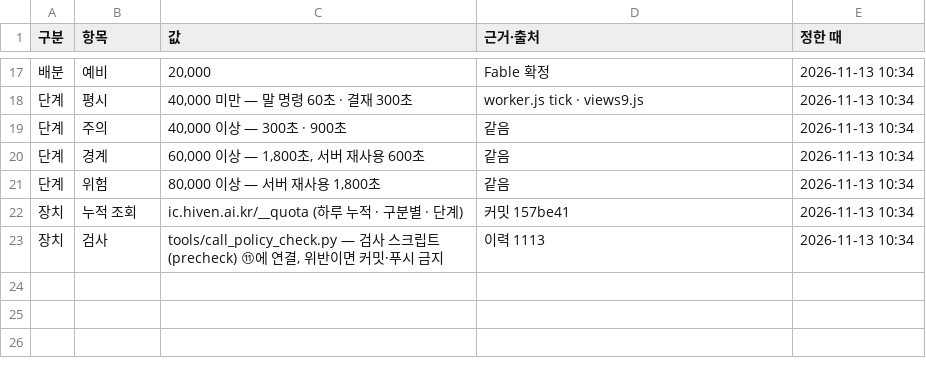
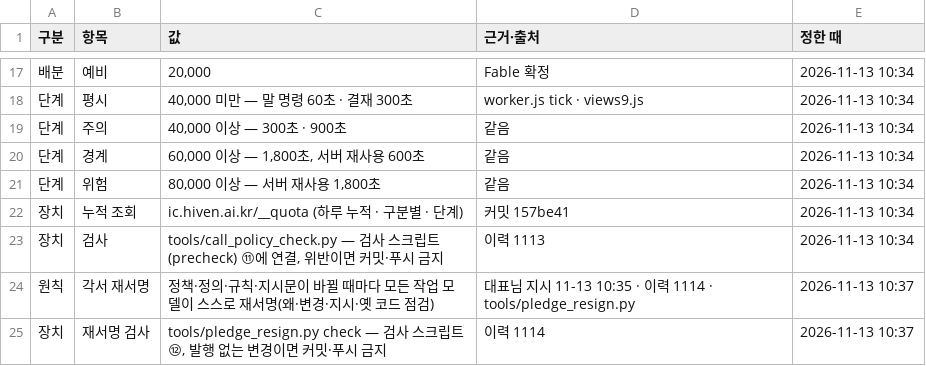
Before and after one commit to Kimsoowhan/hiven-ai-site, a TSV file: cowork/ctl/free_tier_policy.tsv, drawn as a sheet; only a part is shown, gaps mark what is left out.

```diff
--- a/cowork/ctl/free_tier_policy.tsv
+++ b/cowork/ctl/free_tier_policy.tsv
@@ -23 +23,3 @@
 장치	검사	tools/call_policy_check.py — 검사 스크립트(precheck) ⑪에 연결, 위반이면 커밋·푸시 금지	이력 1113	2026-11-13 10:34
+원칙	각서 재서명	정책·정의·규칙·지시문이 바뀔 때마다 모든 작업 모델이 스스로 재서명(왜·변경·지시·옛 코드 점검)	대표님 지시 11-13 10:35 · 이력 1114 · tools/pledge_resign.py	2026-11-13 10:37
+장치	재서명 검사	tools/pledge_resign.py check — 검사 스크립트 ⑫, 발행 없는 변경이면 커밋·푸시 금지	이력 1114	2026-11-13 10:37
```
Also changed, not shown: cowork/ctl/action_lifecycle.tsv, cowork/ctl/aics_docgen.tsv, 16 other files.
